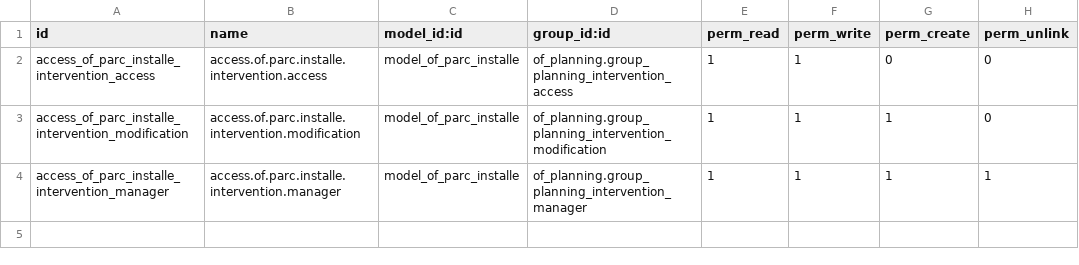
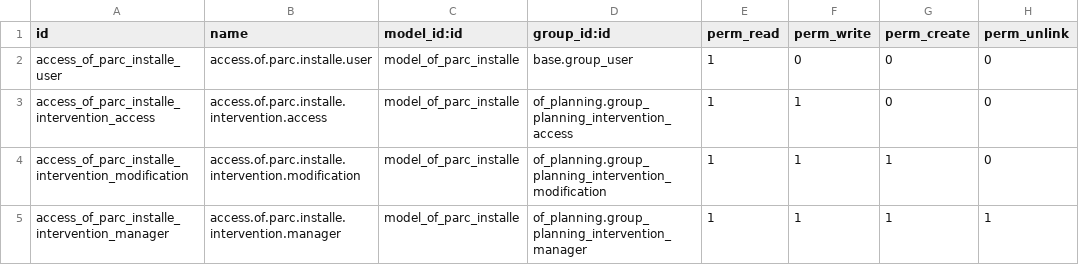
Before and after one commit to odof/openfire, a CSV file: of_parc_installe/security/ir.model.access.csv, drawn as a sheet.

Commit message:
of_parc_installe & of_service : T3554 - [FIX] Ajout de droits de lecture pour les utilisateurs internes sur les DI et les parcs installés

```diff
--- a/of_parc_installe/security/ir.model.access.csv
+++ b/of_parc_installe/security/ir.model.access.csv
@@ -1,2 +1,3 @@
 id,name,model_id:id,group_id:id,perm_read,perm_write,perm_create,perm_unlink
+access_of_parc_installe_user,access.of.parc.installe.user,model_of_parc_installe,base.group_user,1,0,0,0
 access_of_parc_installe_intervention_access,access.of.parc.installe.intervention.access,model_of_parc_installe,of_planning.group_planning_intervention_access,1,1,0,0
```
Also changed, not shown: of_service/security/ir.model.access.csv.
